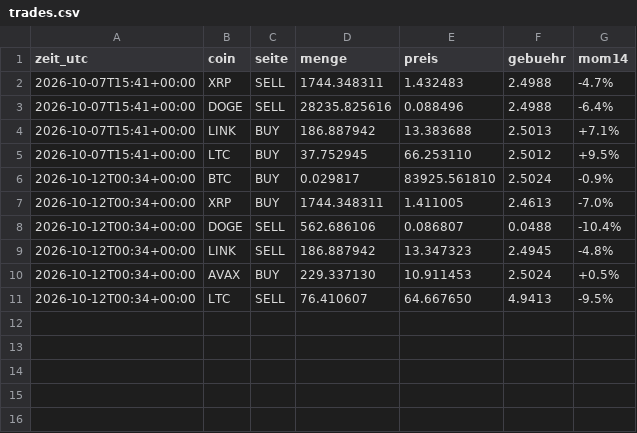
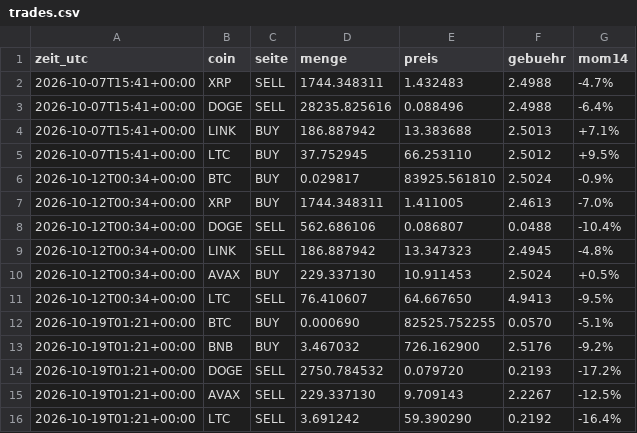
Before and after one commit to Skankhunt420hash/KRYPTO-BOT-ORIGINALS-, a CSV file: paper/trades.csv, drawn as a sheet.

```diff
--- a/paper/trades.csv
+++ b/paper/trades.csv
@@ -11 +11,6 @@ zeit_utc,coin,seite,menge,preis,gebuehr,mom14
 2026-10-12T00:34+00:00,LTC,SELL,76.410607,64.667650,4.9413,-9.5%
+2026-10-19T01:21+00:00,BTC,BUY,0.000690,82525.752255,0.0570,-5.1%
+2026-10-19T01:21+00:00,BNB,BUY,3.467032,726.162900,2.5176,-9.2%
+2026-10-19T01:21+00:00,DOGE,SELL,2750.784532,0.079720,0.2193,-17.2%
+2026-10-19T01:21+00:00,AVAX,SELL,229.337130,9.709143,2.2267,-12.5%
+2026-10-19T01:21+00:00,LTC,SELL,3.691242,59.390290,0.2192,-16.4%
```
Also changed, not shown: paper/equity.csv, 2 other files.
